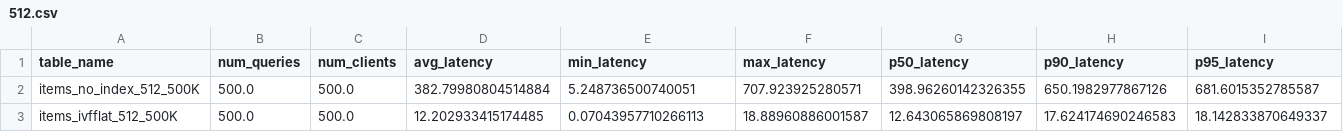
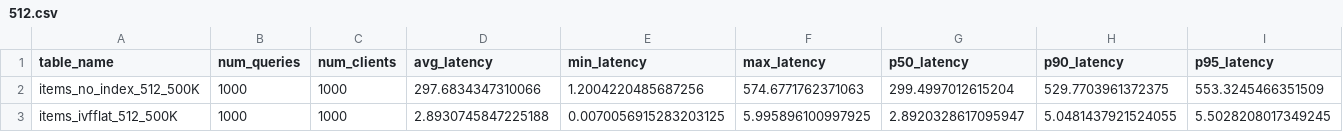
Before and after one commit to tanersarptonay/pgvector-benchmarking, a CSV file: visualize_results/512.csv, drawn as a sheet; only a part is shown; the diff covers the shown part only; the diff names each change by its address in the sheet, - before the commit and + after, or states it on an @@ line.

```diff
--- a/visualize_results/512.csv
+++ b/visualize_results/512.csv
-B2:B3 (num_queries): 500.0
+B2:B3 (num_queries): 1000
-C2:C3 (num_clients): 500.0
+C2:C3 (num_clients): 1000
-D2 (avg_latency): 382.79980804514884
+D2 (avg_latency): 297.6834347310066
-E2 (min_latency): 5.248736500740051
+E2 (min_latency): 1.2004220485687256
-F2 (max_latency): 707.923925280571
+F2 (max_latency): 574.6771762371063
-G2 (p50_latency): 398.96260142326355
+G2 (p50_latency): 299.4997012615204
-H2 (p90_latency): 650.1982977867126
+H2 (p90_latency): 529.7703961372375
-I2 (p95_latency): 681.6015352785587
+I2 (p95_latency): 553.3245466351509
-D3 (avg_latency): 12.202933415174485
+D3 (avg_latency): 2.8930745847225188
-E3 (min_latency): 0.07043957710266113
+E3 (min_latency): 0.0070056915283203125
-F3 (max_latency): 18.88960886001587
+F3 (max_latency): 5.995896100997925
-G3 (p50_latency): 12.643065869808197
+G3 (p50_latency): 2.8920328617095947
-H3 (p90_latency): 17.624174690246583
+H3 (p90_latency): 5.0481437921524055
-I3 (p95_latency): 18.142833870649337
+I3 (p95_latency): 5.5028208017349245
```
Also changed, not shown: 53 edited cells elsewhere in this file, visualize_results/128.csv, visualize_results/256.csv, 4 other files.
